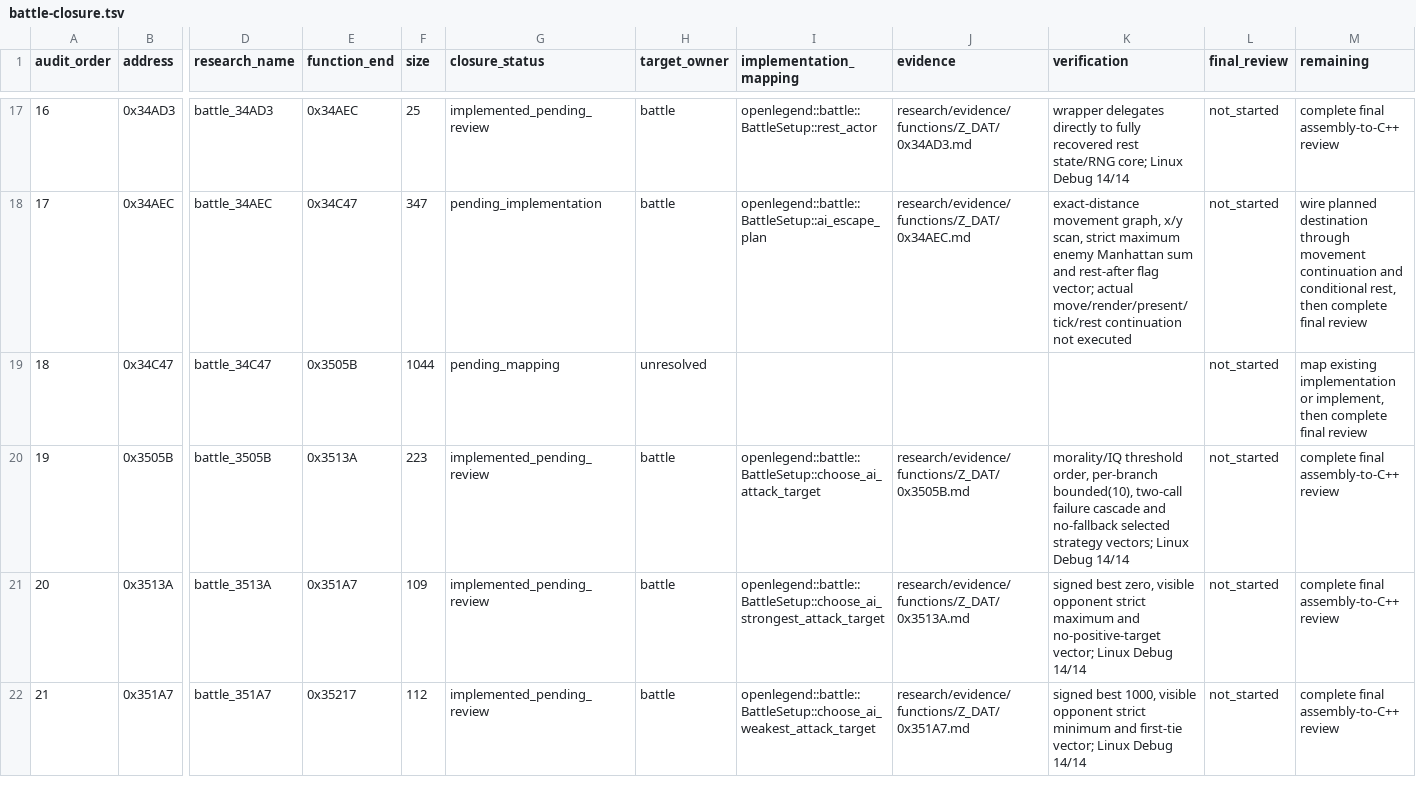
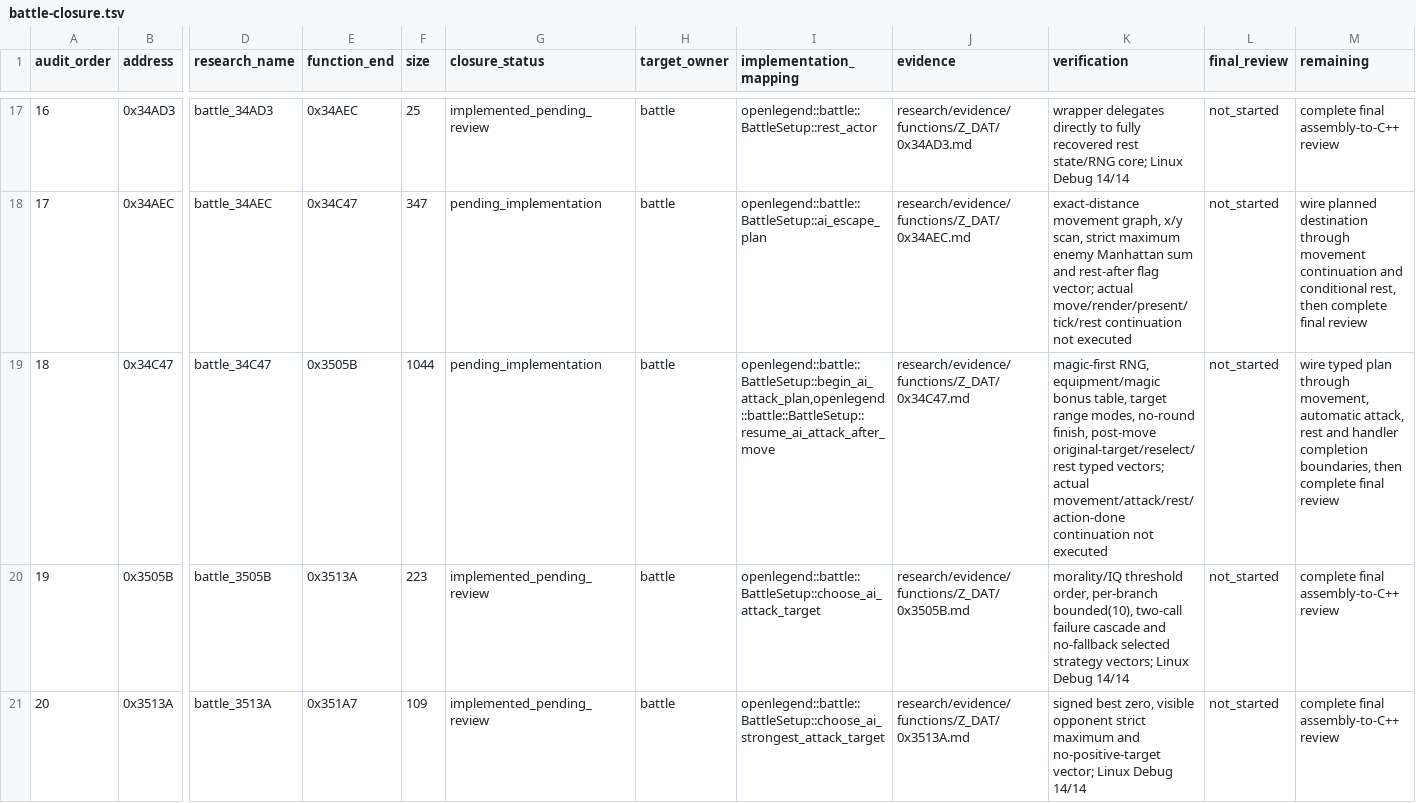
Before and after one commit to Ouroboros/OpenLegend, a TSV file: research/inventory/battle-closure.tsv, drawn as a sheet; only a part is shown, gaps mark what is left out; the shorter side is filled out with more unchanged rows; the diff names each change by its address in the sheet, - before the commit and + after, or states it on an @@ line.

```diff
--- a/research/inventory/battle-closure.tsv
+++ b/research/inventory/battle-closure.tsv
-G19 (closure_status): pending_mapping
+G19 (closure_status): pending_implementation
-H19 (target_owner): unresolved
+H19 (target_owner): battle
-I19 (implementation_mapping): (empty)
+I19 (implementation_mapping): openlegend::battle::BattleSetup::begin_ai_attack_plan,openlegend::battle::BattleSetup::resume_ai_attack_after_move
-J19 (evidence): (empty)
+J19 (evidence): research/evidence/functions/Z_DAT/0x34C47.md
-K19 (verification): (empty)
+K19 (verification): magic-first RNG, equipment/magic bonus table, target range modes, no-round finish, post-move original-target/reselect/rest typed vectors; actual movement/attack/rest/action-done continuation not executed
-M19 (remaining): map existing implementation or implement, then complete…
+M19 (remaining): wire typed plan through movement, automatic attack, rest and handler completion boundaries, then complete…
```
Also changed, not shown: research/inventory/module-function-ownership.tsv, 8 other files.
